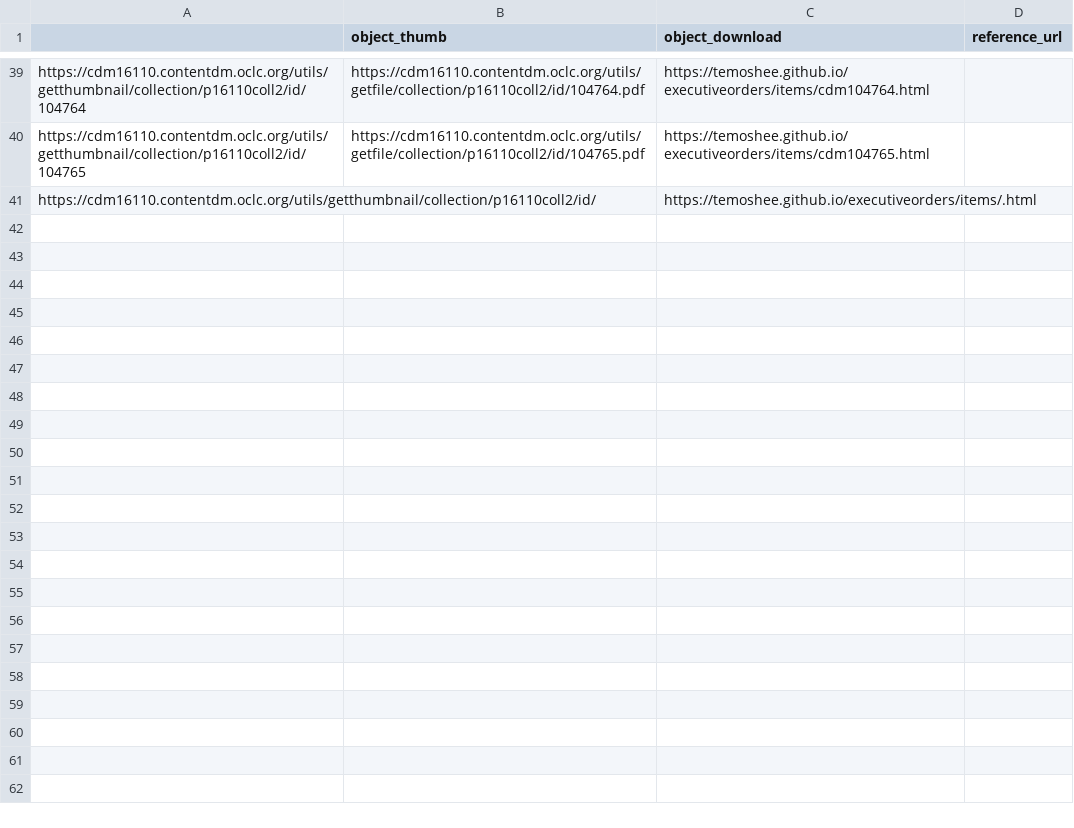
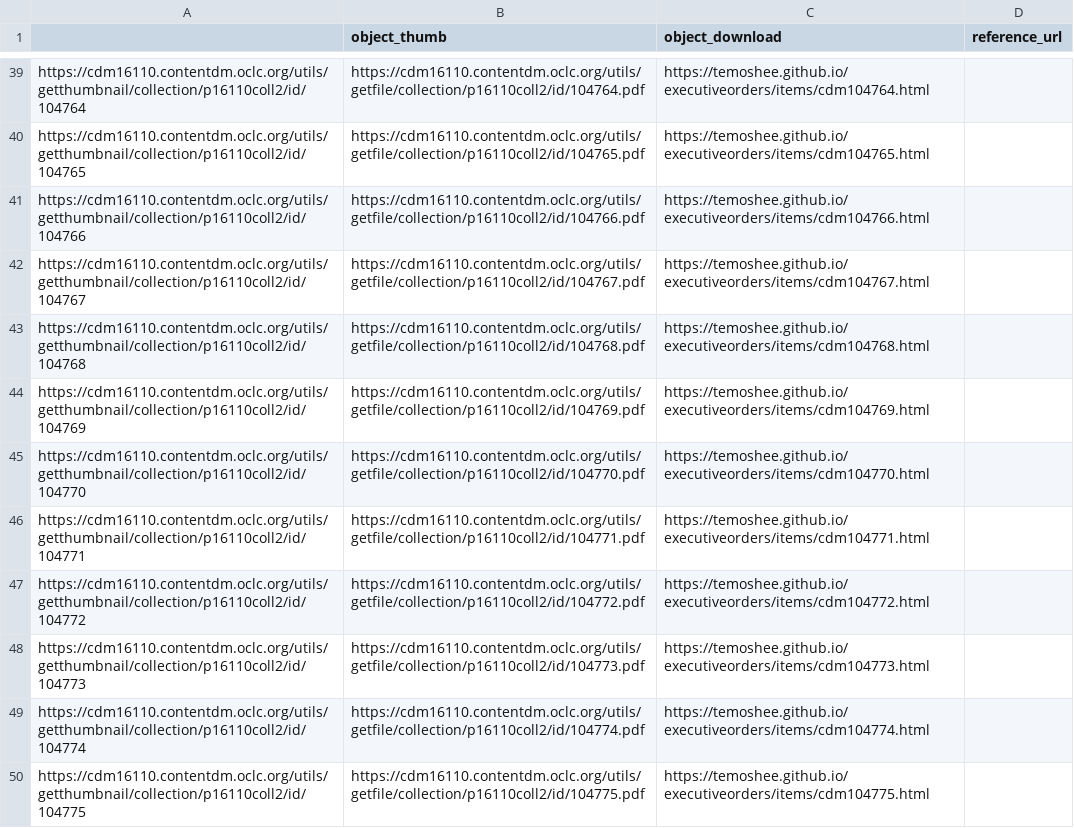
Before and after one commit to libraryofmichigan/executiveorders, a CSV file: assets/data/metadata.csv, drawn as a sheet; only a part is shown, gaps mark what is left out.

```diff
--- a/assets/data/metadata.csv
+++ b/assets/data/metadata.csv
@@ -40,2 +40,11 @@
 "https://cdm16110.contentdm.oclc.org/utils/getthumbnail/collection/p16110coll2/id/104765","https://cdm16110.contentdm.oclc.org/utils/getfile/collection/p16110coll2/id/104765.pdf","https://temoshee.github.io/executiveorders/items/cdm104765.html"
-"https://cdm16110.contentdm.oclc.org/utils/getthumbnail/collection/p16110coll2/id/","","https://temoshee.github.io/executiveorders/items/.html"
+"https://cdm16110.contentdm.oclc.org/utils/getthumbnail/collection/p16110coll2/id/104766","https://cdm16110.contentdm.oclc.org/utils/getfile/collection/p16110coll2/id/104766.pdf","https://temoshee.github.io/executiveorders/items/cdm104766.html"
+"https://cdm16110.contentdm.oclc.org/utils/getthumbnail/collection/p16110coll2/id/104767","https://cdm16110.contentdm.oclc.org/utils/getfile/collection/p16110coll2/id/104767.pdf","https://temoshee.github.io/executiveorders/items/cdm104767.html"
+"https://cdm16110.contentdm.oclc.org/utils/getthumbnail/collection/p16110coll2/id/104768","https://cdm16110.contentdm.oclc.org/utils/getfile/collection/p16110coll2/id/104768.pdf","https://temoshee.github.io/executiveorders/items/cdm104768.html"
+"https://cdm16110.contentdm.oclc.org/utils/getthumbnail/collection/p16110coll2/id/104769","https://cdm16110.contentdm.oclc.org/utils/getfile/collection/p16110coll2/id/104769.pdf","https://temoshee.github.io/executiveorders/items/cdm104769.html"
+"https://cdm16110.contentdm.oclc.org/utils/getthumbnail/collection/p16110coll2/id/104770","https://cdm16110.contentdm.oclc.org/utils/getfile/collection/p16110coll2/id/104770.pdf","https://temoshee.github.io/executiveorders/items/cdm104770.html"
+"https://cdm16110.contentdm.oclc.org/utils/getthumbnail/collection/p16110coll2/id/104771","https://cdm16110.contentdm.oclc.org/utils/getfile/collection/p16110coll2/id/104771.pdf","https://temoshee.github.io/executiveorders/items/cdm104771.html"
+"https://cdm16110.contentdm.oclc.org/utils/getthumbnail/collection/p16110coll2/id/104772","https://cdm16110.contentdm.oclc.org/utils/getfile/collection/p16110coll2/id/104772.pdf","https://temoshee.github.io/executiveorders/items/cdm104772.html"
+"https://cdm16110.contentdm.oclc.org/utils/getthumbnail/collection/p16110coll2/id/104773","https://cdm16110.contentdm.oclc.org/utils/getfile/collection/p16110coll2/id/104773.pdf","https://temoshee.github.io/executiveorders/items/cdm104773.html"
+"https://cdm16110.contentdm.oclc.org/utils/getthumbnail/collection/p16110coll2/id/104774","https://cdm16110.contentdm.oclc.org/utils/getfile/collection/p16110coll2/id/104774.pdf","https://temoshee.github.io/executiveorders/items/cdm104774.html"
+"https://cdm16110.contentdm.oclc.org/utils/getthumbnail/collection/p16110coll2/id/104775","https://cdm16110.contentdm.oclc.org/utils/getfile/collection/p16110coll2/id/104775.pdf","https://temoshee.github.io/executiveorders/items/cdm104775.html"
```
Also changed, not shown: 19 other files.
